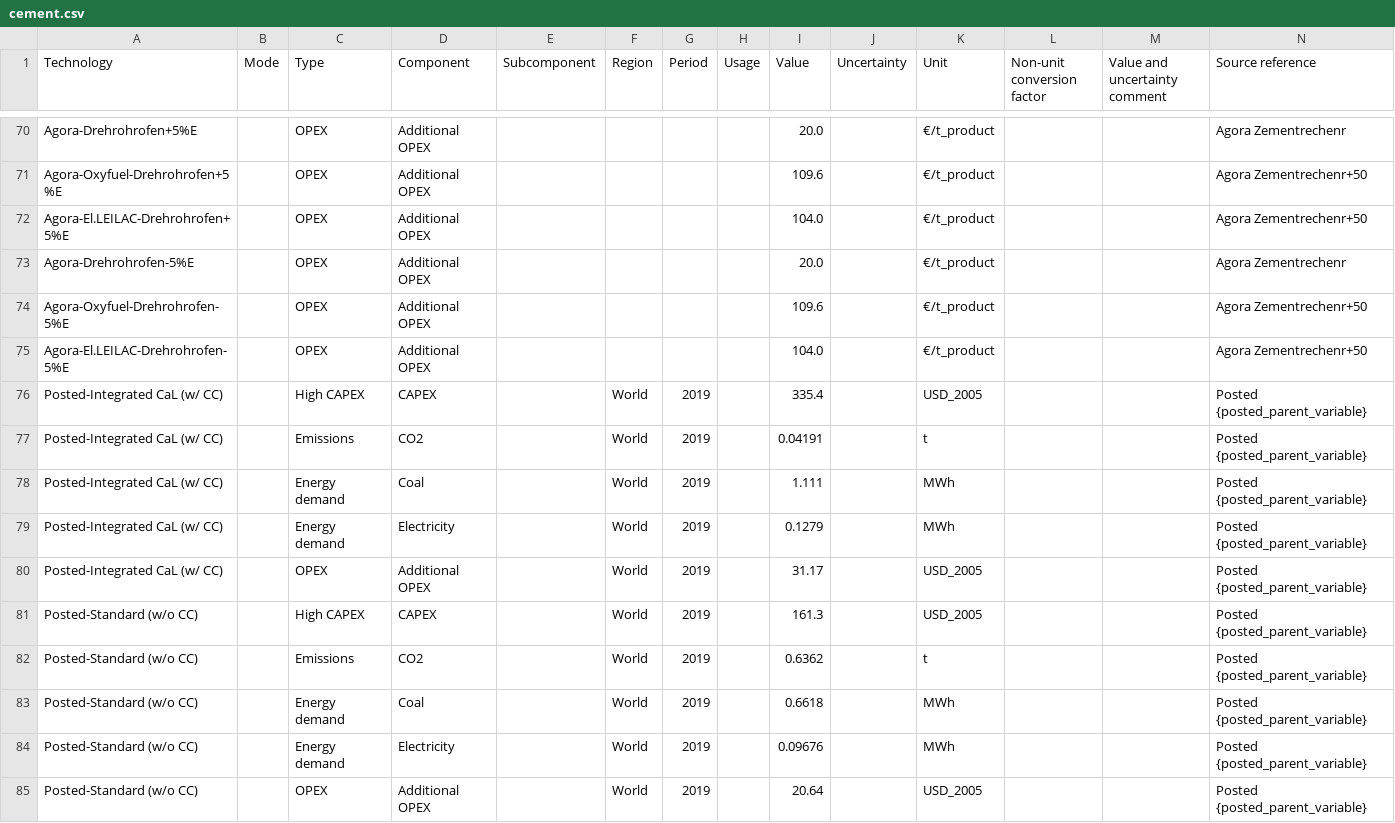
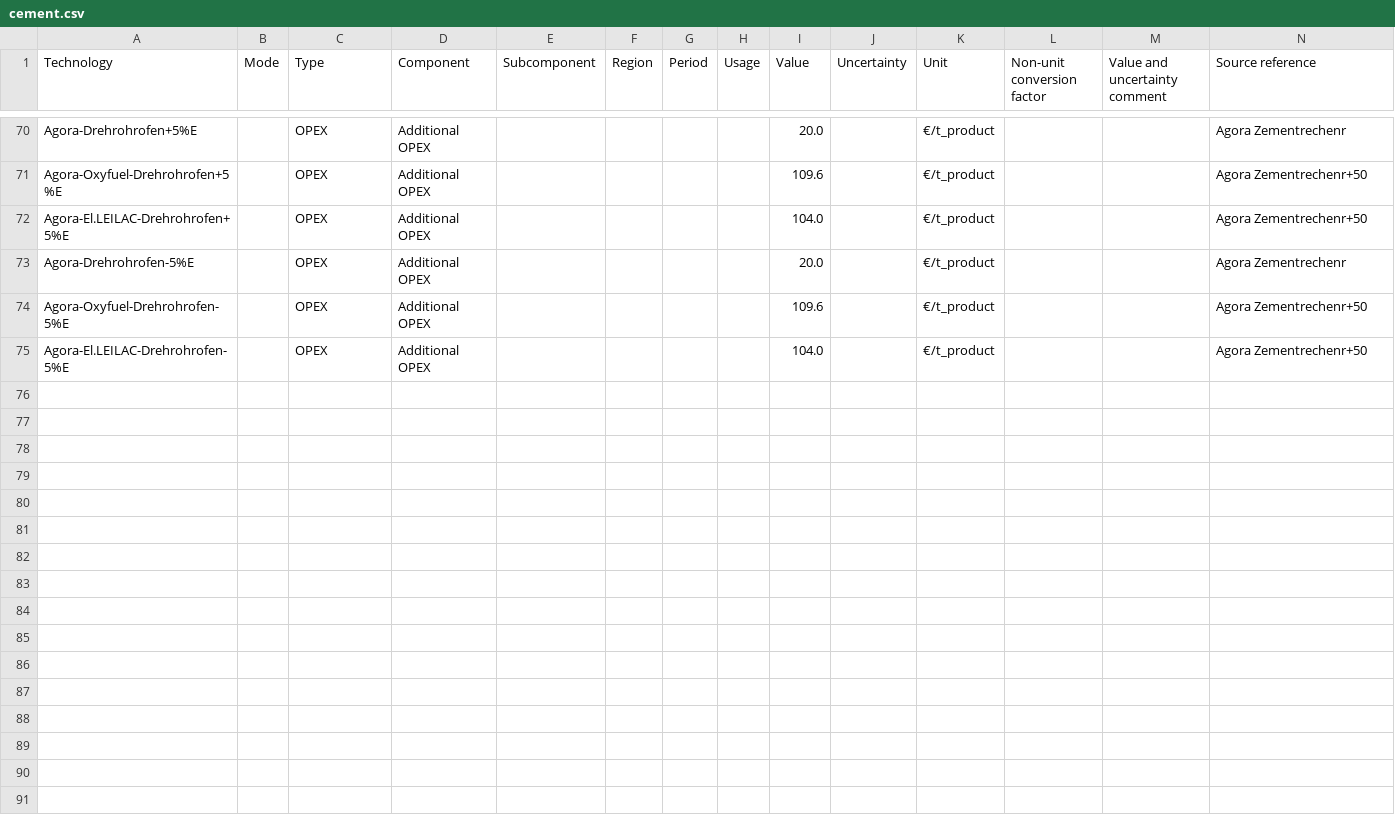
Before and after one commit to bennet21/cacoca, a CSV file: data/tech/basic/cement.csv, drawn as a sheet; only a part is shown, gaps mark what is left out; rows hold the shown columns only; the diff covers the shown part only; the diff names each change by its address in the sheet, - before the commit and + after, or states it on an @@ line.

Commit message:
first run with cacoca data

```diff
--- a/data/tech/basic/cement.csv
+++ b/data/tech/basic/cement.csv
-row 76: Posted-Integrated CaL (w/ CC) |  | High CAPEX | CAPEX |  | World | 2019 |  | 335.4 |  | USD_2005 |  |  | Posted {posted_parent_variable}
-row 77: Posted-Integrated CaL (w/ CC) |  | Emissions | CO2 |  | World | 2019 |  | 0.04191 |  | t |  |  | Posted {posted_parent_variable}
-row 78: Posted-Integrated CaL (w/ CC) |  | Energy demand | Coal |  | World | 2019 |  | 1.111 |  | MWh |  |  | Posted {posted_parent_variable}
-row 79: Posted-Integrated CaL (w/ CC) |  | Energy demand | Electricity |  | World | 2019 |  | 0.1279 |  | MWh |  |  | Posted {posted_parent_variable}
-row 80: Posted-Integrated CaL (w/ CC) |  | OPEX | Additional OPEX |  | World | 2019 |  | 31.17 |  | USD_2005 |  |  | Posted {posted_parent_variable}
-row 81: Posted-Standard (w/o CC) |  | High CAPEX | CAPEX |  | World | 2019 |  | 161.3 |  | USD_2005 |  |  | Posted {posted_parent_variable}
-row 82: Posted-Standard (w/o CC) |  | Emissions | CO2 |  | World | 2019 |  | 0.6362 |  | t |  |  | Posted {posted_parent_variable}
-row 83: Posted-Standard (w/o CC) |  | Energy demand | Coal |  | World | 2019 |  | 0.6618 |  | MWh |  |  | Posted {posted_parent_variable}
-row 84: Posted-Standard (w/o CC) |  | Energy demand | Electricity |  | World | 2019 |  | 0.09676 |  | MWh |  |  | Posted {posted_parent_variable}
-row 85: Posted-Standard (w/o CC) |  | OPEX | Additional OPEX |  | World | 2019 |  | 20.64 |  | USD_2005 |  |  | Posted {posted_parent_variable}
```
Also changed, not shown: 9 removed rows elsewhere in this file, 5 other files.
